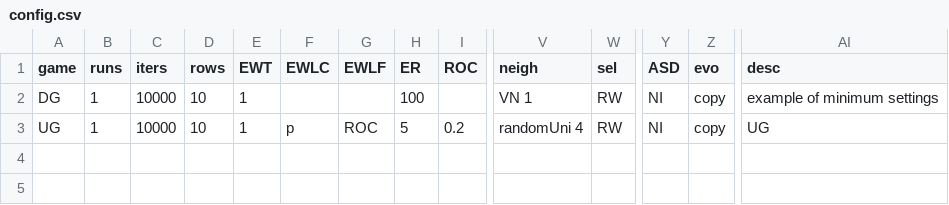
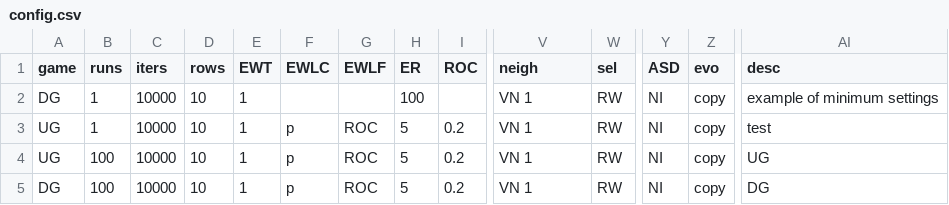
Before and after one commit to EvanORiordan/evoUG2, a CSV file: config.csv, drawn as a sheet; only a part is shown, gaps mark what is left out; rows hold the shown columns only; the diff names each change by its address in the sheet, - before the commit and + after, or states it on an @@ line.

Commit message:
fix neighbour ID assignment

```diff
--- a/config.csv
+++ b/config.csv
-V3 (neigh): randomUni 4
+V3 (neigh): VN 1
-AI3 (desc): UG
+AI3 (desc): test
+row 4: UG | 100 | 10000 | 10 | 1 | p | ROC | 5 | 0.2 | VN 1 | RW | NI | copy | UG
+row 5: DG | 100 | 10000 | 10 | 1 | p | ROC | 5 | 0.2 | VN 1 | RW | NI | copy | DG
```
Also changed, not shown: 1 other file.
